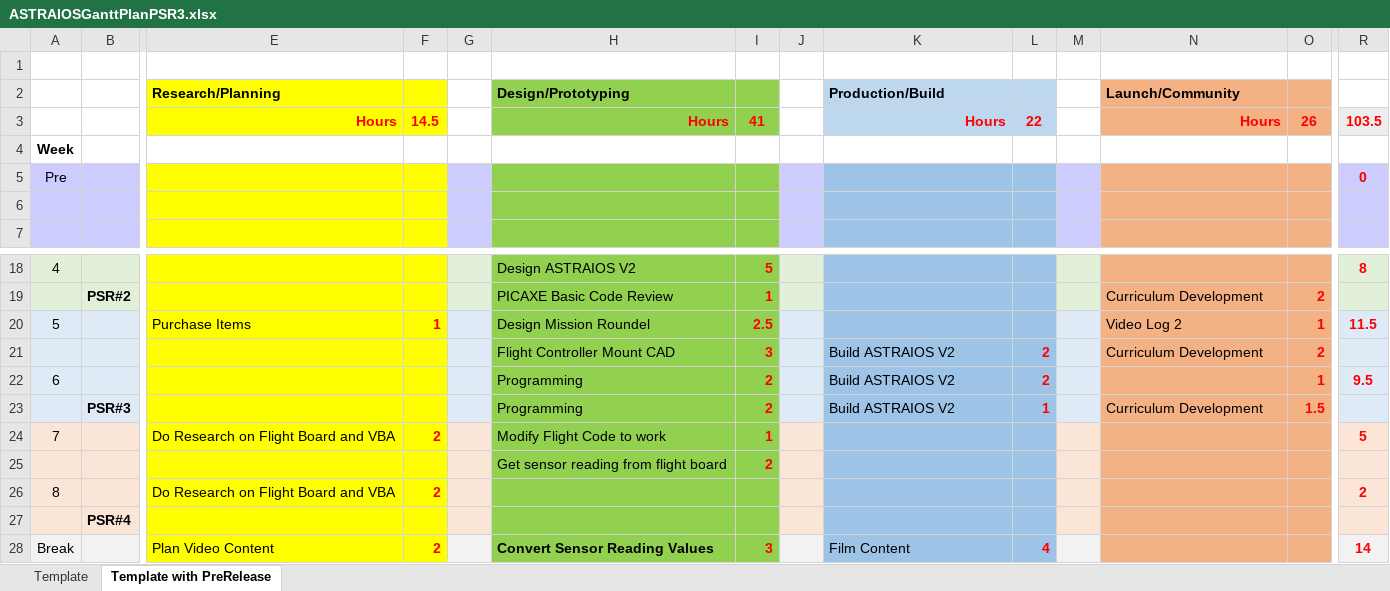
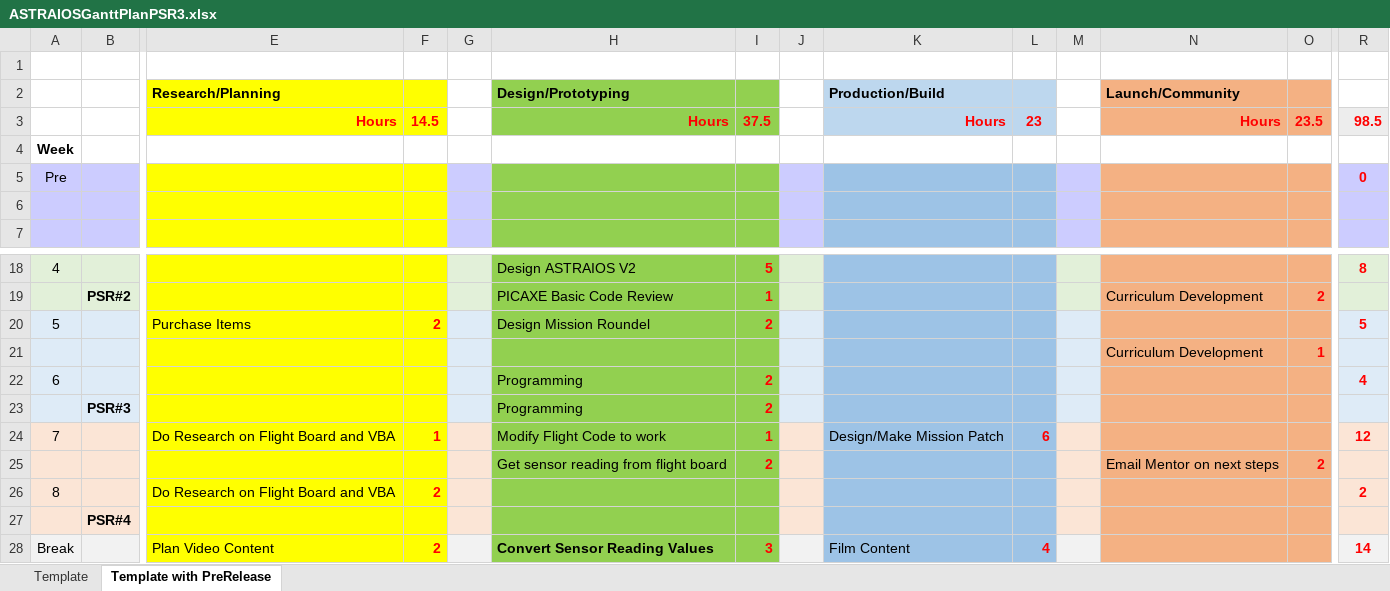
Before and after one commit to Egg-IW/ASTRAIOS, an Excel workbook: resources/documentation/ASTRAIOSGanttPlanPSR3.xlsx, sheet Template with PreRelease, drawn as a sheet; only a part is shown, gaps mark what is left out; values as stored, in another font and other column widths than the file's, no borders; removed rows and columns are numbered as before the commit, all else as after; rows hold the shown columns only; the diff names each change by its address in the sheet, - before the commit and + after, or states it on an @@ line.

```diff
--- a/resources/documentation/ASTRAIOSGanttPlanPSR3.xlsx (sheet Template with PreRelease)
+++ b/resources/documentation/ASTRAIOSGanttPlanPSR3.xlsx (sheet Template with PreRelease)
-I3: 41
+I3: 37.5
-L3: 22
+L3: 23
-O3: 26
+O3: 23.5
-R3: 103.5
+R3: 98.5
-F20: 1
+F20: 2
-I20: 2.5
+I20: 2
-N20 (Launch/Community): Video Log 2
+N20 (Launch/Community): (empty)
-O20: 1
+O20: (empty)
-R20: 11.5
+R20: 5
-row 21:  |  |  |  |  | Flight Controller Mount CAD | 3 |  | Build ASTRAIOS V2 | 2 |  | Curriculum Development | 2
+row 21:  |  |  |  |  |  |  |  |  |  |  | Curriculum Development | 1
-K22:K23 (Production/Build): Build ASTRAIOS V2
+K22:K23 (Production/Build): (empty)
-L22: 2
+L22: (empty)
-O22: 1
+O22: (empty)
-R22: 9.5
+R22: 4
-L23: 1
+L23: (empty)
-N23 (Launch/Community): Curriculum Development
+N23 (Launch/Community): (empty)
-O23: 1.5
+O23: (empty)
-F24: 2
+F24: 1
-K24 (Production/Build): (empty)
+K24 (Production/Build): Design/Make Mission Patch
-L24: (empty)
+L24: 6
-R24: 5
+R24: 12
-N25 (Launch/Community): (empty)
+N25 (Launch/Community): Email Mentor on next steps
-O25: (empty)
+O25: 2
```
Also changed, not shown: 1 other file.
